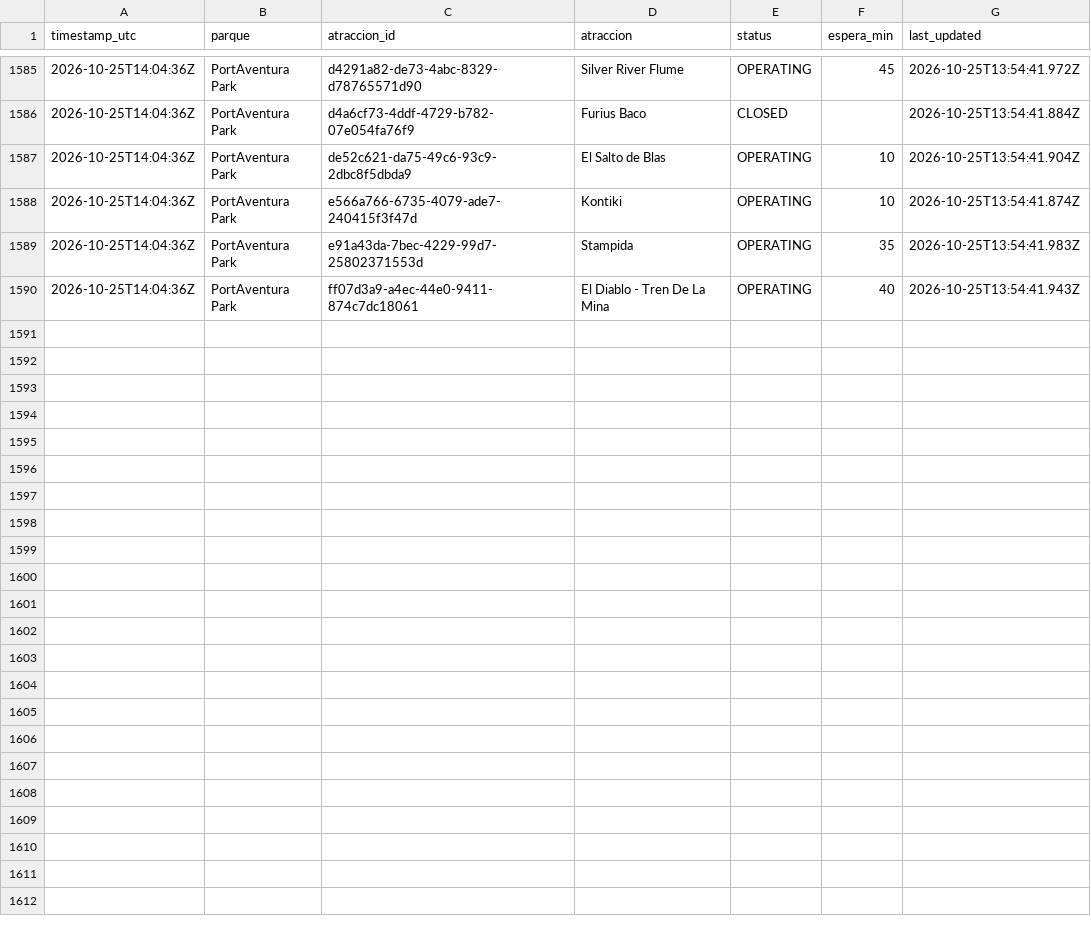
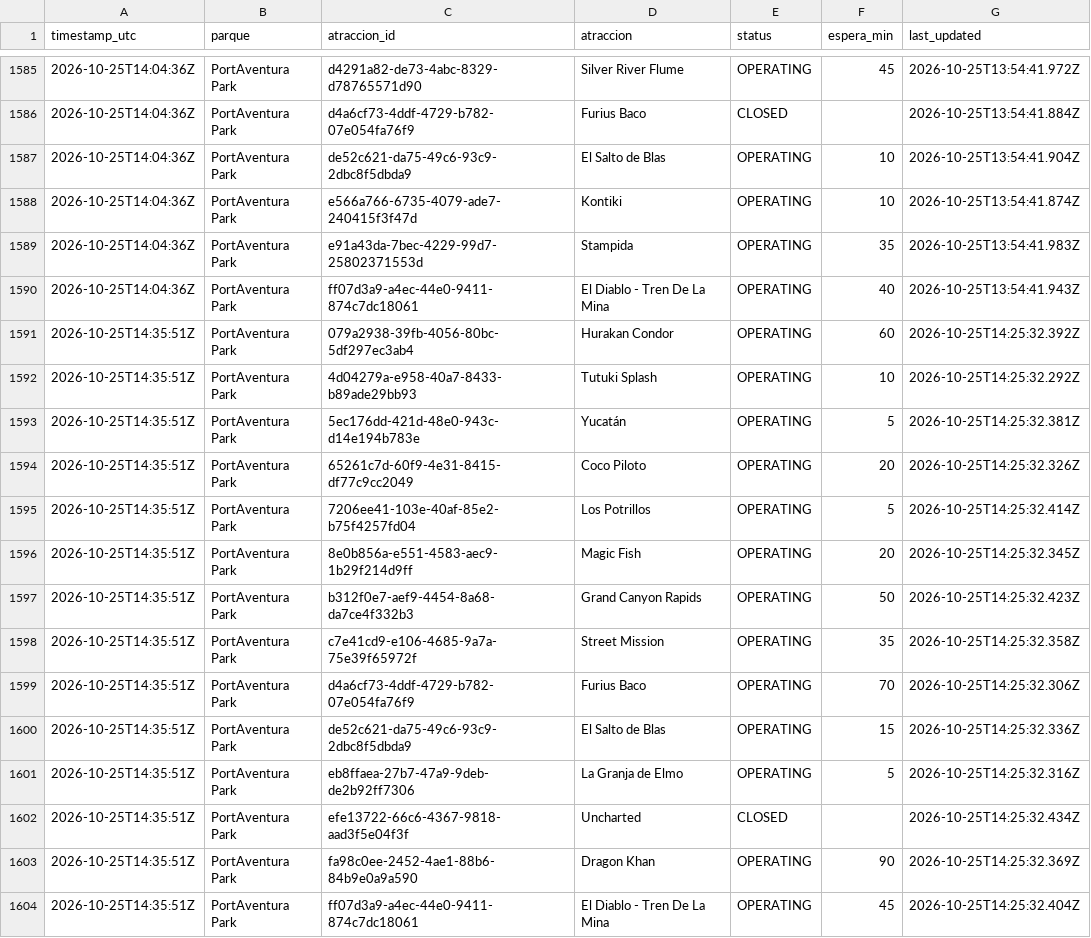
Before and after one commit to ridehunters/colas-portaventura, a CSV file: data/historico/colas_2026-10.csv, drawn as a sheet; only a part is shown, gaps mark what is left out.

```diff
--- a/data/historico/colas_2026-10.csv
+++ b/data/historico/colas_2026-10.csv
@@ -1590 +1590,15 @@ timestamp_utc,parque,atraccion_id,atraccion,status,espera_min,last_updated
 2026-10-25T14:04:36Z,PortAventura Park,ff07d3a9-a4ec-44e0-9411-874c7dc18061,El Diablo - Tren De La Mina,OPERATING,40,2026-10-25T13:54:41.943Z
+2026-10-25T14:35:51Z,PortAventura Park,079a2938-39fb-4056-80bc-5df297ec3ab4,Hurakan Condor,OPERATING,60,2026-10-25T14:25:32.392Z
+2026-10-25T14:35:51Z,PortAventura Park,4d04279a-e958-40a7-8433-b89ade29bb93,Tutuki Splash,OPERATING,10,2026-10-25T14:25:32.292Z
+2026-10-25T14:35:51Z,PortAventura Park,5ec176dd-421d-48e0-943c-d14e194b783e,Yucatán,OPERATING,5,2026-10-25T14:25:32.381Z
+2026-10-25T14:35:51Z,PortAventura Park,65261c7d-60f9-4e31-8415-df77c9cc2049,Coco Piloto,OPERATING,20,2026-10-25T14:25:32.326Z
+2026-10-25T14:35:51Z,PortAventura Park,7206ee41-103e-40af-85e2-b75f4257fd04,Los Potrillos,OPERATING,5,2026-10-25T14:25:32.414Z
+2026-10-25T14:35:51Z,PortAventura Park,8e0b856a-e551-4583-aec9-1b29f214d9ff,Magic Fish,OPERATING,20,2026-10-25T14:25:32.345Z
+2026-10-25T14:35:51Z,PortAventura Park,b312f0e7-aef9-4454-8a68-da7ce4f332b3,Grand Canyon Rapids,OPERATING,50,2026-10-25T14:25:32.423Z
+2026-10-25T14:35:51Z,PortAventura Park,c7e41cd9-e106-4685-9a7a-75e39f65972f,Street Mission,OPERATING,35,2026-10-25T14:25:32.358Z
+2026-10-25T14:35:51Z,PortAventura Park,d4a6cf73-4ddf-4729-b782-07e054fa76f9,Furius Baco,OPERATING,70,2026-10-25T14:25:32.306Z
+2026-10-25T14:35:51Z,PortAventura Park,de52c621-da75-49c6-93c9-2dbc8f5dbda9,El Salto de Blas,OPERATING,15,2026-10-25T14:25:32.336Z
+2026-10-25T14:35:51Z,PortAventura Park,eb8ffaea-27b7-47a9-9deb-de2b92ff7306,La Granja de Elmo,OPERATING,5,2026-10-25T14:25:32.316Z
+2026-10-25T14:35:51Z,PortAventura Park,efe13722-66c6-4367-9818-aad3f5e04f3f,Uncharted,CLOSED,,2026-10-25T14:25:32.434Z
+2026-10-25T14:35:51Z,PortAventura Park,fa98c0ee-2452-4ae1-88b6-84b9e0a9a590,Dragon Khan,OPERATING,90,2026-10-25T14:25:32.369Z
+2026-10-25T14:35:51Z,PortAventura Park,ff07d3a9-a4ec-44e0-9411-874c7dc18061,El Diablo - Tren De La Mina,OPERATING,45,2026-10-25T14:25:32.404Z
```
Also changed, not shown: data/historico/queuetimes_2026-10.csv.
